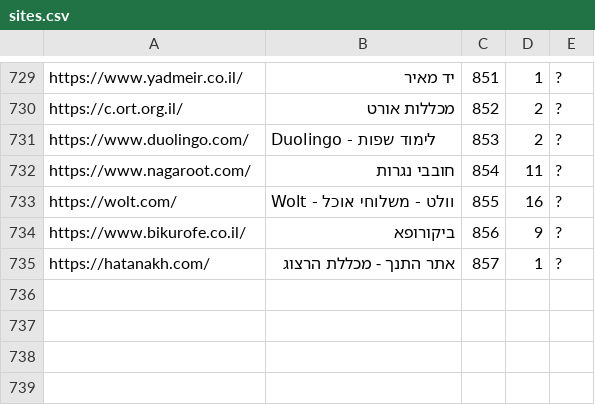
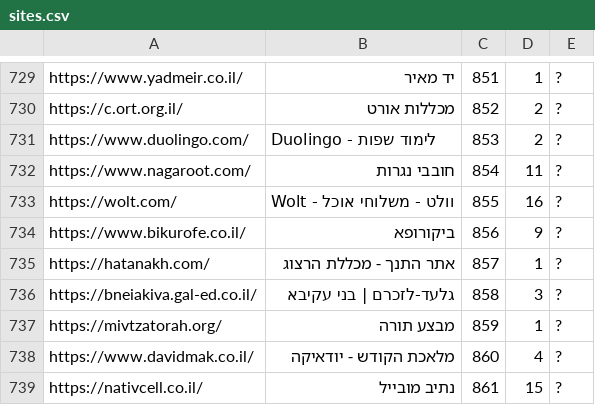
Before and after one commit to Zusman123/KosherWeb, a CSV file: sites.csv, drawn as a sheet; only a part is shown, gaps mark what is left out.

Commit message:
Update file

```diff
--- a/sites.csv
+++ b/sites.csv
@@ -735 +735,5 @@ https://www.bikurofe.co.il/,ביקורופא,856,9,?
 https://hatanakh.com/,אתר התנך - מכללת הרצוג,857,1,?
+https://bneiakiva.gal-ed.co.il/,גלעד-לזכרם | בני עקיבא,858,3,?
+https://mivtzatorah.org/,מבצע תורה,859,1,?
+https://www.davidmak.co.il/,מלאכת הקודש - יודאיקה,860,4,?
+https://nativcell.co.il/,נתיב מובייל,861,15,?
```
